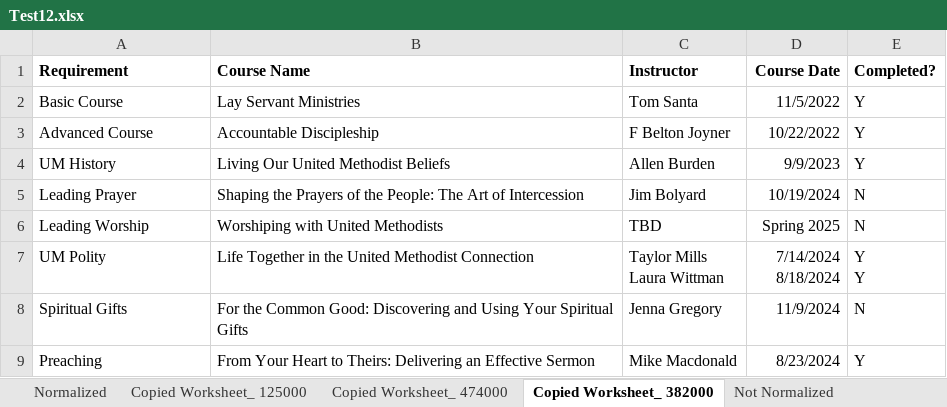
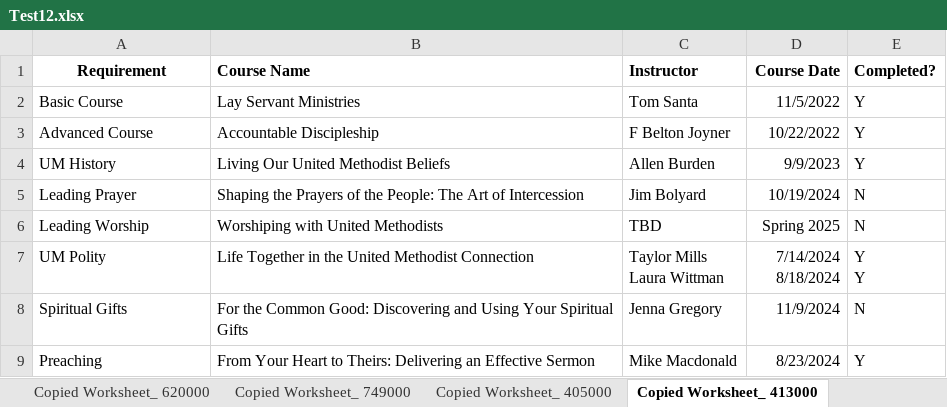
Before and after one commit to keysight-eggplant/TSU_Excel.suite, an Excel workbook: Resources/Test12.xlsx, sheet Copied Worksheet_ 413000, drawn as a sheet; values as stored, in another font and other column widths than the file's, no borders; the diff names each change by its address in the sheet, - before the commit and + after, or states it on an @@ line.

```diff
--- a/Resources/Test12.xlsx (sheet Copied Worksheet_ 413000)
+++ b/Resources/Test12.xlsx (sheet Copied Worksheet_ 413000)
-sheet tab: Copied Worksheet_ 125000
+sheet tab: Copied Worksheet_ 749000
-sheet tab: Copied Worksheet_ 474000
+sheet tab: Copied Worksheet_ 405000
-sheet tab: Copied Worksheet_ 382000
+sheet tab: Copied Worksheet_ 413000
+sheet tab: Copied Worksheet_ 620000
-A1 alignment: left
+A1 alignment: center
```
Also changed, not shown: other sheet tabs, Resources/ColorsAndPatterns.xlsx, 6 other files.
